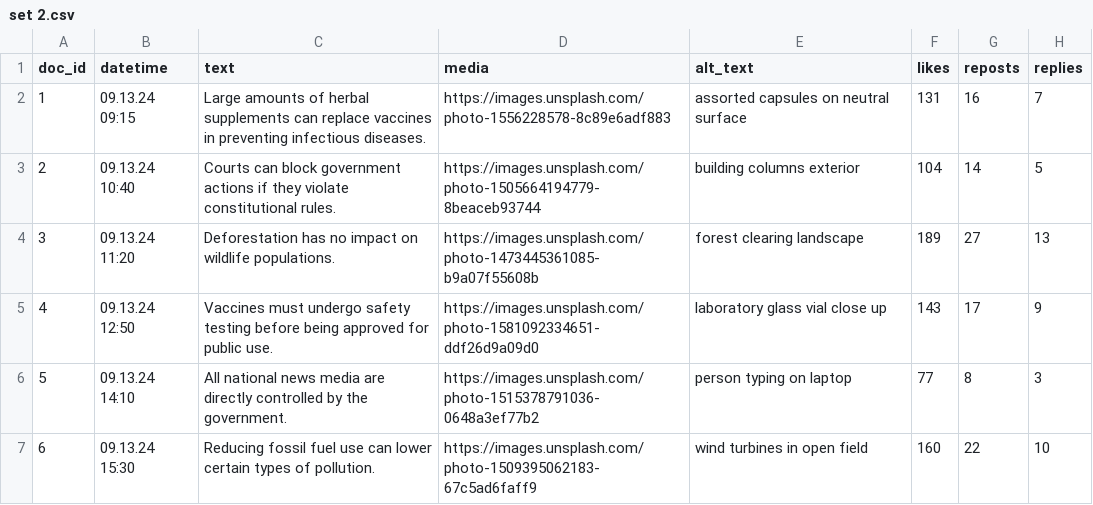
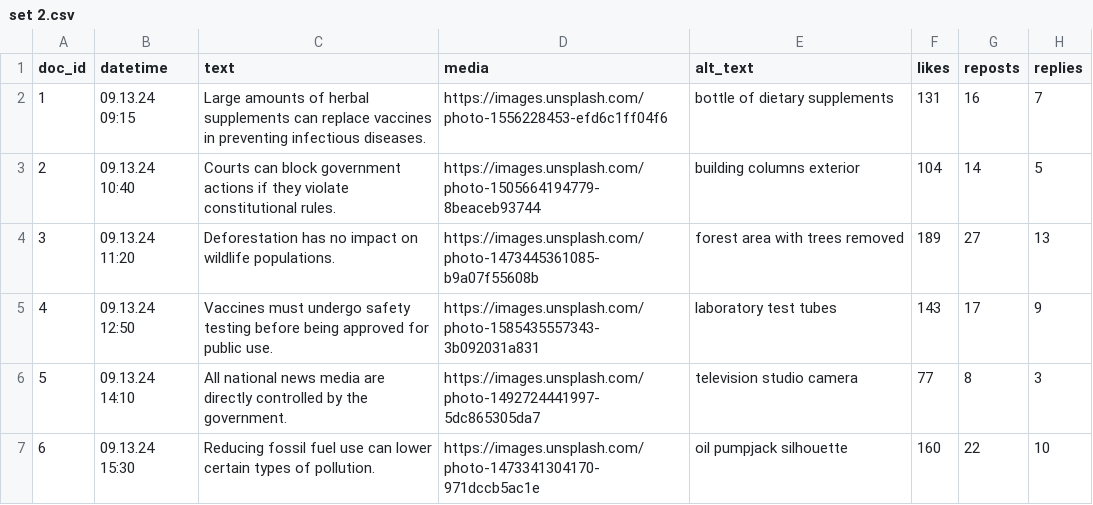
Before and after one commit to Rchel1/csv-feeds, a CSV file: set 2.csv, drawn as a sheet; only a part is shown; the diff names each change by its address in the sheet, - before the commit and + after, or states it on an @@ line.

```diff
--- a/set 2.csv
+++ b/set 2.csv
-D2 (media): https://images.unsplash.com/photo-1556228578-8c89e6adf883
+D2 (media): https://images.unsplash.com/photo-1556228453-efd6c1ff04f6
-E2 (alt_text): assorted capsules on neutral surface
+E2 (alt_text): bottle of dietary supplements
-E4 (alt_text): forest clearing landscape
+E4 (alt_text): forest area with trees removed
-D5 (media): https://images.unsplash.com/photo-1581092334651-ddf26d9a09d0
+D5 (media): https://images.unsplash.com/photo-1585435557343-3b092031a831
-E5 (alt_text): laboratory glass vial close up
+E5 (alt_text): laboratory test tubes
-D6 (media): https://images.unsplash.com/photo-1515378791036-0648a3ef77b2
+D6 (media): https://images.unsplash.com/photo-1492724441997-5dc865305da7
-E6 (alt_text): person typing on laptop
+E6 (alt_text): television studio camera
-D7 (media): https://images.unsplash.com/photo-1509395062183-67c5ad6faff9
+D7 (media): https://images.unsplash.com/photo-1473341304170-971dccb5ac1e
-E7 (alt_text): wind turbines in open field
+E7 (alt_text): oil pumpjack silhouette
```
Also changed, not shown: set 3.csv.
